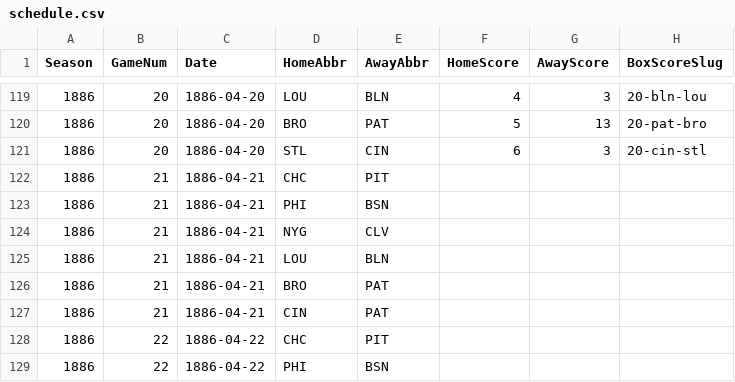
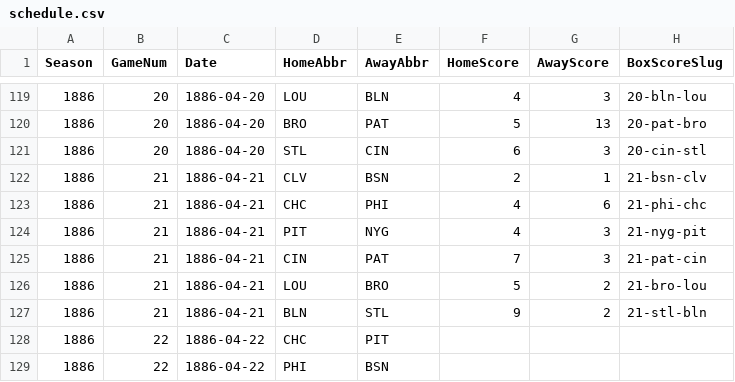
Before and after one commit to crazyjoe02/RewriteHistory, a CSV file: bbsite/data/1886/schedule.csv, drawn as a sheet; only a part is shown, gaps mark what is left out.

Commit message:
Game 21

```diff
--- a/bbsite/data/1886/schedule.csv
+++ b/bbsite/data/1886/schedule.csv
@@ -121,8 +121,8 @@ Season,GameNum,Date,HomeAbbr,AwayAbbr,HomeScore,AwayScore,BoxScoreSlug
 1886,20,1886-04-20,STL,CIN,6,3,20-cin-stl
-1886,21,1886-04-21,CHC,PIT,,,
-1886,21,1886-04-21,PHI,BSN,,,
-1886,21,1886-04-21,NYG,CLV,,,
-1886,21,1886-04-21,LOU,BLN,,,
-1886,21,1886-04-21,BRO,PAT,,,
-1886,21,1886-04-21,CIN,PAT,,,
+1886,21,1886-04-21,CLV,BSN,2,1,21-bsn-clv
+1886,21,1886-04-21,CHC,PHI,4,6,21-phi-chc
+1886,21,1886-04-21,PIT,NYG,4,3,21-nyg-pit
+1886,21,1886-04-21,CIN,PAT,7,3,21-pat-cin
+1886,21,1886-04-21,LOU,BRO,5,2,21-bro-lou
+1886,21,1886-04-21,BLN,STL,9,2,21-stl-bln
 1886,22,1886-04-22,CHC,PIT,,,
```
Also changed, not shown: 15 other files.
